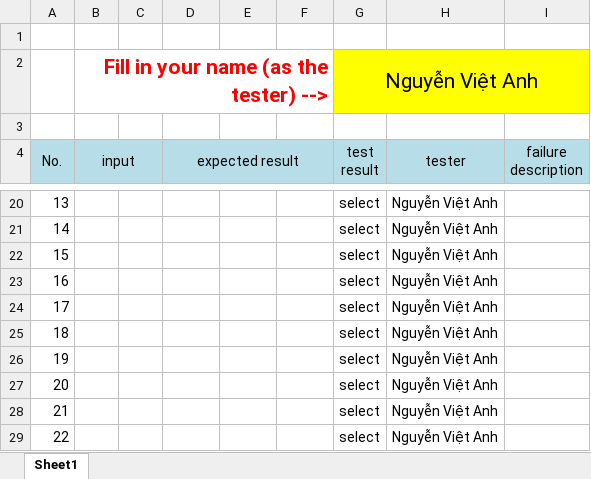
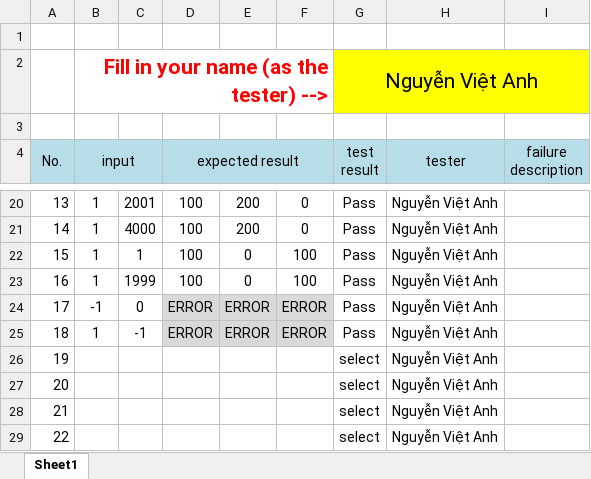
Before and after one commit to kitoshitachi/Testing, an Excel workbook: kito/ex-materials/test-report0501.xlsx, sheet Sheet1, drawn as a sheet; only a part is shown, gaps mark what is left out; values as stored, in another font and other column widths than the file's, no borders; conditional formats not drawn; the diff covers the shown part only; the diff names each change by its address in the sheet, - before the commit and + after, or states it on an @@ line.

```diff
--- a/kito/ex-materials/test-report0501.xlsx (sheet Sheet1)
+++ b/kito/ex-materials/test-report0501.xlsx (sheet Sheet1)
-B20:B23 (input): (empty)
+B20:B23 (input): 1
-C20: (empty)
+C20: 2001
-D20:D23 (expected result): (empty)
+D20:D23 (expected result): 100
-E20:E21: (empty)
+E20:E21: 200
-F20:F21: (empty)
+F20:F21: 0
-G20:G25 (test result): select
+G20:G25 (test result): Pass
-C21: (empty)
+C21: 4000
-C22: (empty)
+C22: 1
-E22:E23: (empty)
+E22:E23: 0
-F22:F23: (empty)
+F22:F23: 100
-C23: (empty)
+C23: 1999
-B24 (input): (empty)
+B24 (input): -1
-C24: (empty)
+C24: 0
-D24:D25 (expected result): (empty)
+D24:D25 (expected result): ERROR
-D24:F25 fill: none
+D24:F25 fill: #D9D9D9
-E24:E25: (empty)
+E24:E25: ERROR
-F24:F25: (empty)
+F24:F25: ERROR
-B25 (input): (empty)
+B25 (input): 1
-C25: (empty)
+C25: -1
```
Also changed, not shown: 55 edited cells elsewhere in this sheet, 8 other files.
